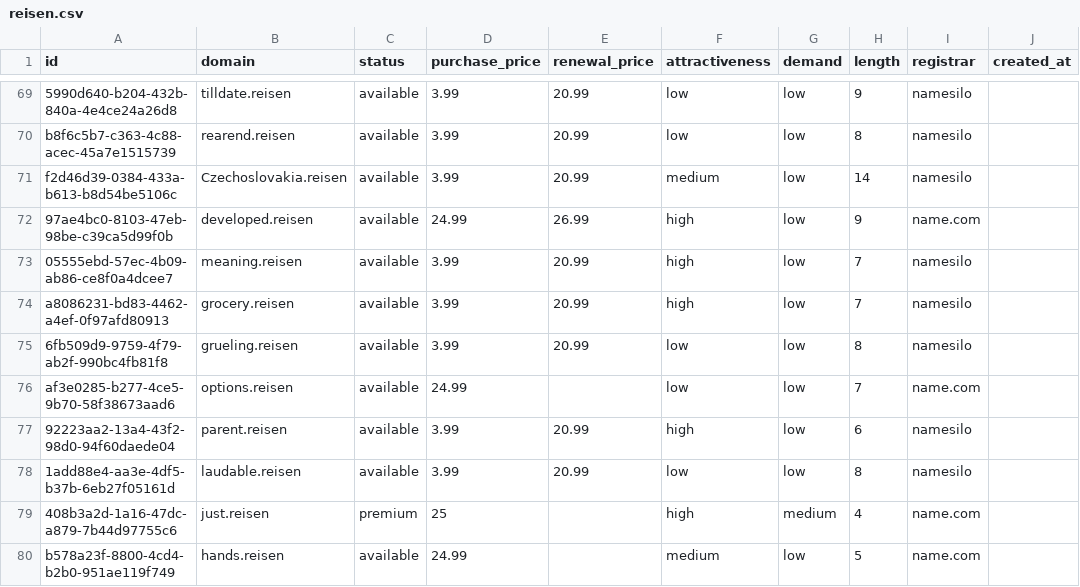
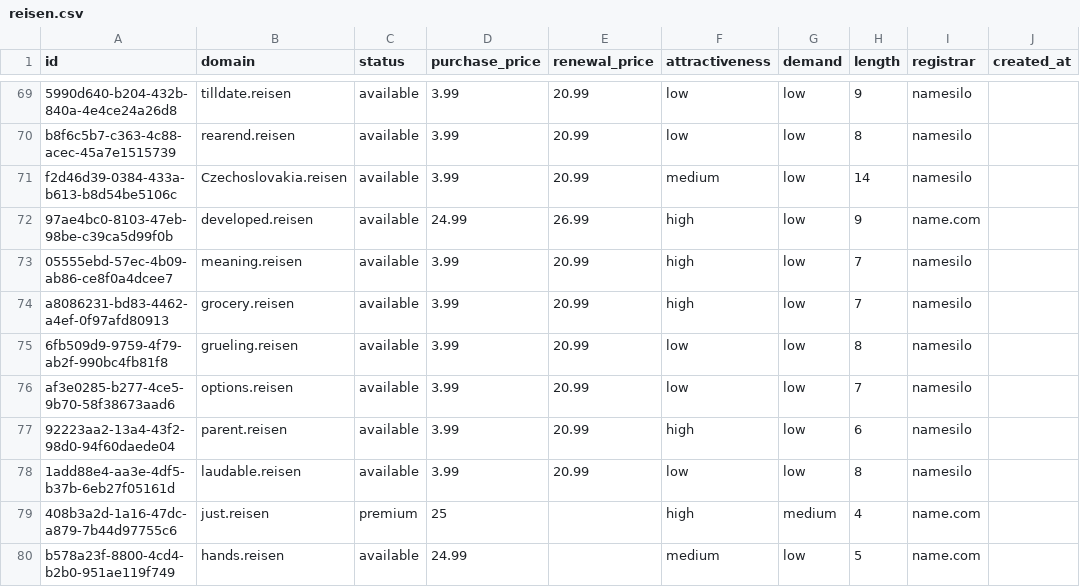
Before and after one commit to UniqueDomains/reisen-oneword-domains, a CSV file: reisen.csv, drawn as a sheet; only a part is shown, gaps mark what is left out; the diff names each change by its address in the sheet, - before the commit and + after, or states it on an @@ line.

Commit message:
Domains update

```diff
--- a/reisen.csv
+++ b/reisen.csv
-D76 (purchase_price): 24.99
+D76 (purchase_price): 3.99
-E76 (renewal_price): (empty)
+E76 (renewal_price): 20.99
-I76 (registrar): name.com
+I76 (registrar): namesilo
```
Also changed, not shown: 3 other files.
